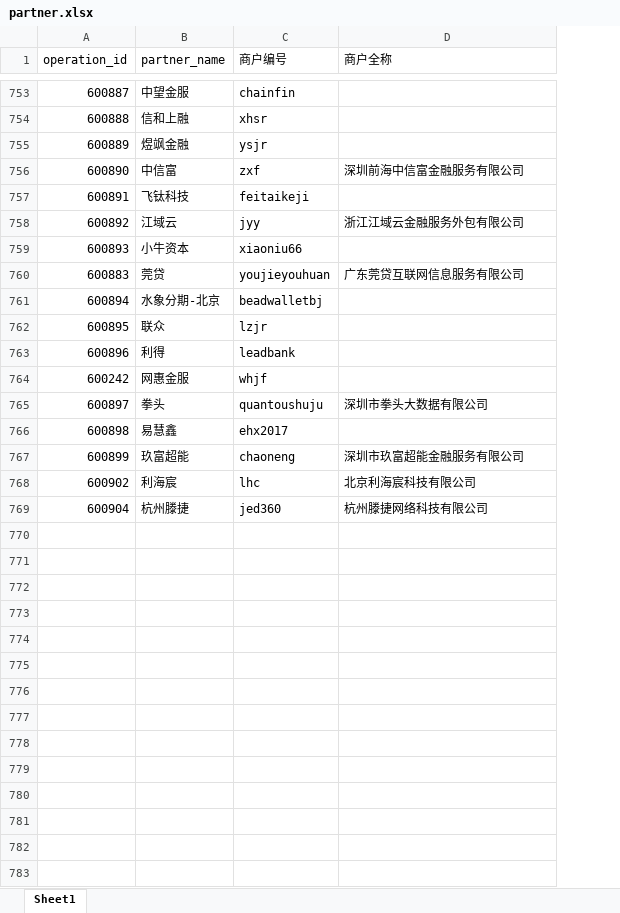
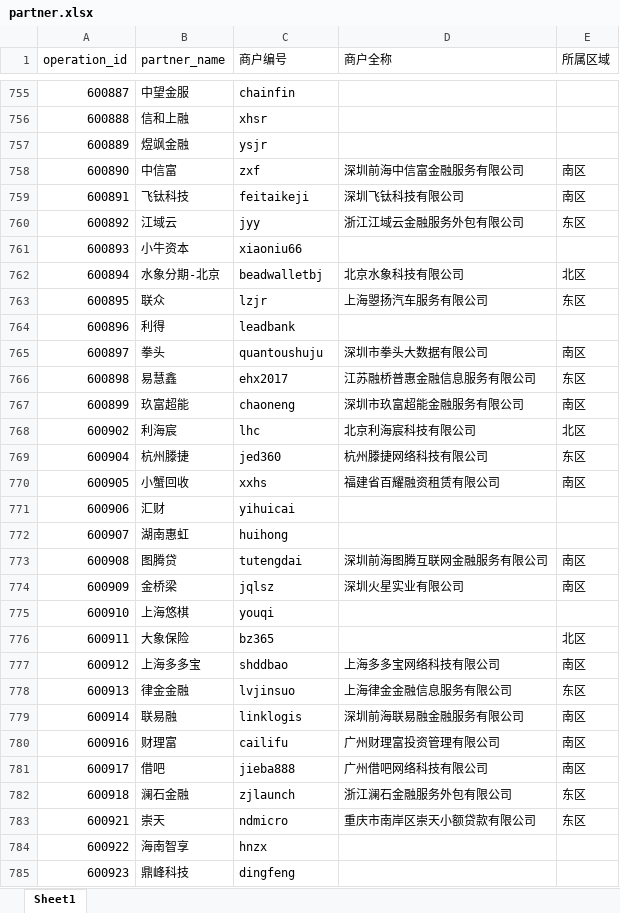
Before and after one commit to chowxiaoliang/checkapi, an Excel workbook: check-service/src/main/resources/files/partner.xlsx, sheet Sheet1, drawn as a sheet; only a part is shown, gaps mark what is left out; values as stored, in another font and other column widths than the file's, no borders; addresses are those after the commit; the diff covers the shown part only; the diff names each change by its address in the sheet, - before the commit and + after, or states it on an @@ line.

```diff
--- a/check-service/src/main/resources/files/partner.xlsx (sheet Sheet1)
+++ b/check-service/src/main/resources/files/partner.xlsx (sheet Sheet1)
+column E (所属区域), rows 758-769: 南区 | 南区 | 东区 |  | 北区 | 东区 |  | 南区 | 东区 | 南区 | 北区 | 东区
-D759 (商户全称): (empty)
+D759 (商户全称): 深圳飞钛科技有限公司
@@ row 760 moved to row 753: 600883 @@
-D762 (商户全称): (empty)
+D762 (商户全称): 北京水象科技有限公司
-D763 (商户全称): (empty)
+D763 (商户全称): 上海曌扬汽车服务有限公司
@@ row 764 moved to row 210: 600242 @@
-D766 (商户全称): (empty)
+D766 (商户全称): 江苏融桥普惠金融信息服务有限公司
+row 770: 600905 | 小蟹回收 | xxhs | 福建省百耀融资租赁有限公司 | 南区
+row 771: 600906 | 汇财 | yihuicai
+row 772: 600907 | 湖南惠虹 | huihong
+row 773: 600908 | 图腾贷 | tutengdai | 深圳前海图腾互联网金融服务有限公司 | 南区
+row 774: 600909 | 金桥梁 | jqlsz | 深圳火星实业有限公司 | 南区
+row 775: 600910 | 上海悠棋 | youqi
+row 776: 600911 | 大象保险 | bz365 |  | 北区
+row 777: 600912 | 上海多多宝 | shddbao | 上海多多宝网络科技有限公司 | 南区
+row 778: 600913 | 律金金融 | lvjinsuo | 上海律金金融信息服务有限公司 | 东区
+row 779: 600914 | 联易融 | linklogis | 深圳前海联易融金融服务有限公司 | 南区
+row 780: 600916 | 财理富 | cailifu | 广州财理富投资管理有限公司 | 南区
+row 781: 600917 | 借吧 | jieba888 | 广州借吧网络科技有限公司 | 南区
+row 782: 600918 | 澜石金融 | zjlaunch | 浙江澜石金融服务外包有限公司 | 东区
+row 783: 600921 | 崇天 | ndmicro | 重庆市南岸区崇天小额贷款有限公司 | 东区
+row 784: 600922 | 海南智享 | hnzx
+row 785: 600923 | 鼎峰科技 | dingfeng
```
Also changed, not shown: 9 added rows, 208 moved rows and 25 edited cells elsewhere in this sheet, 2 other files.
